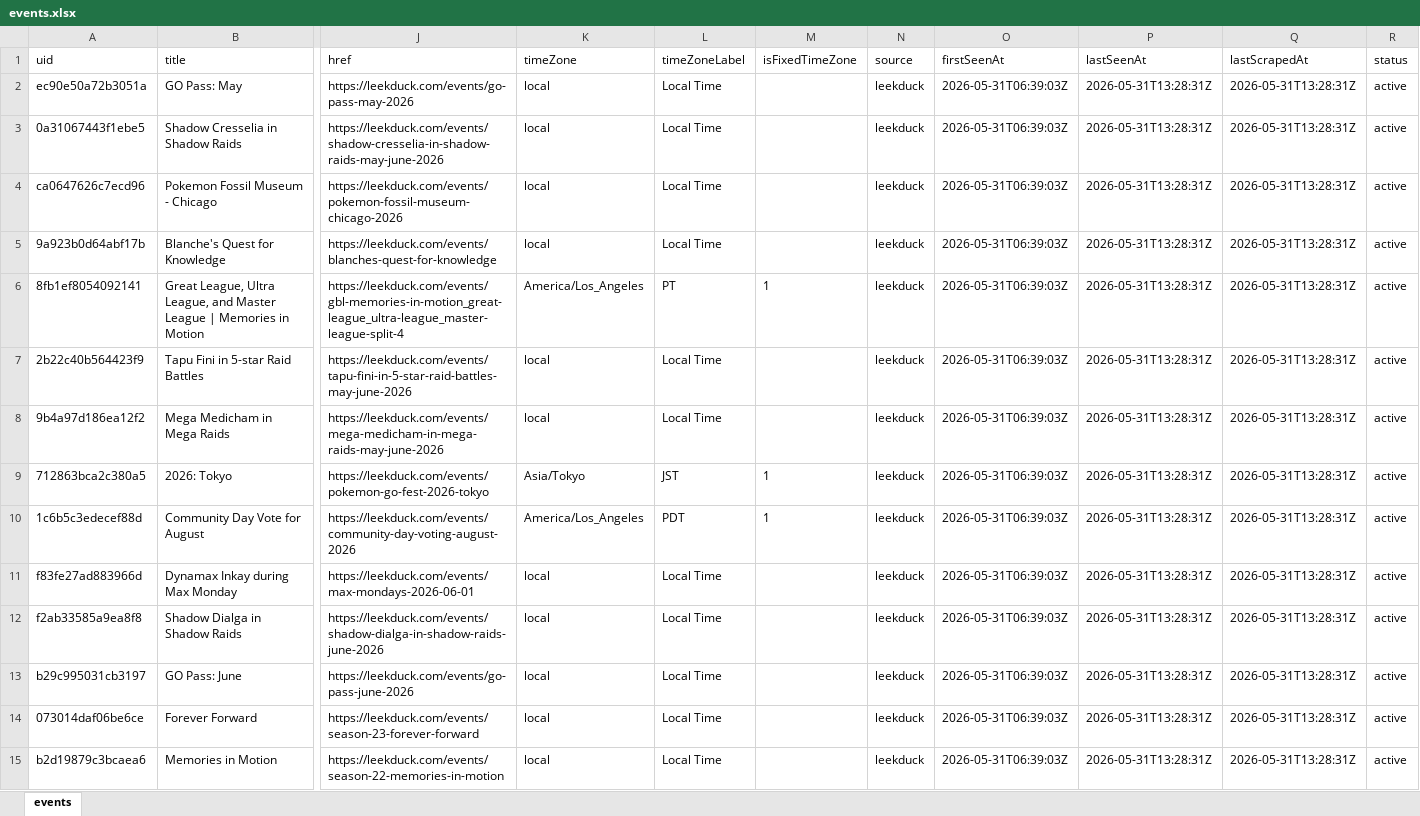
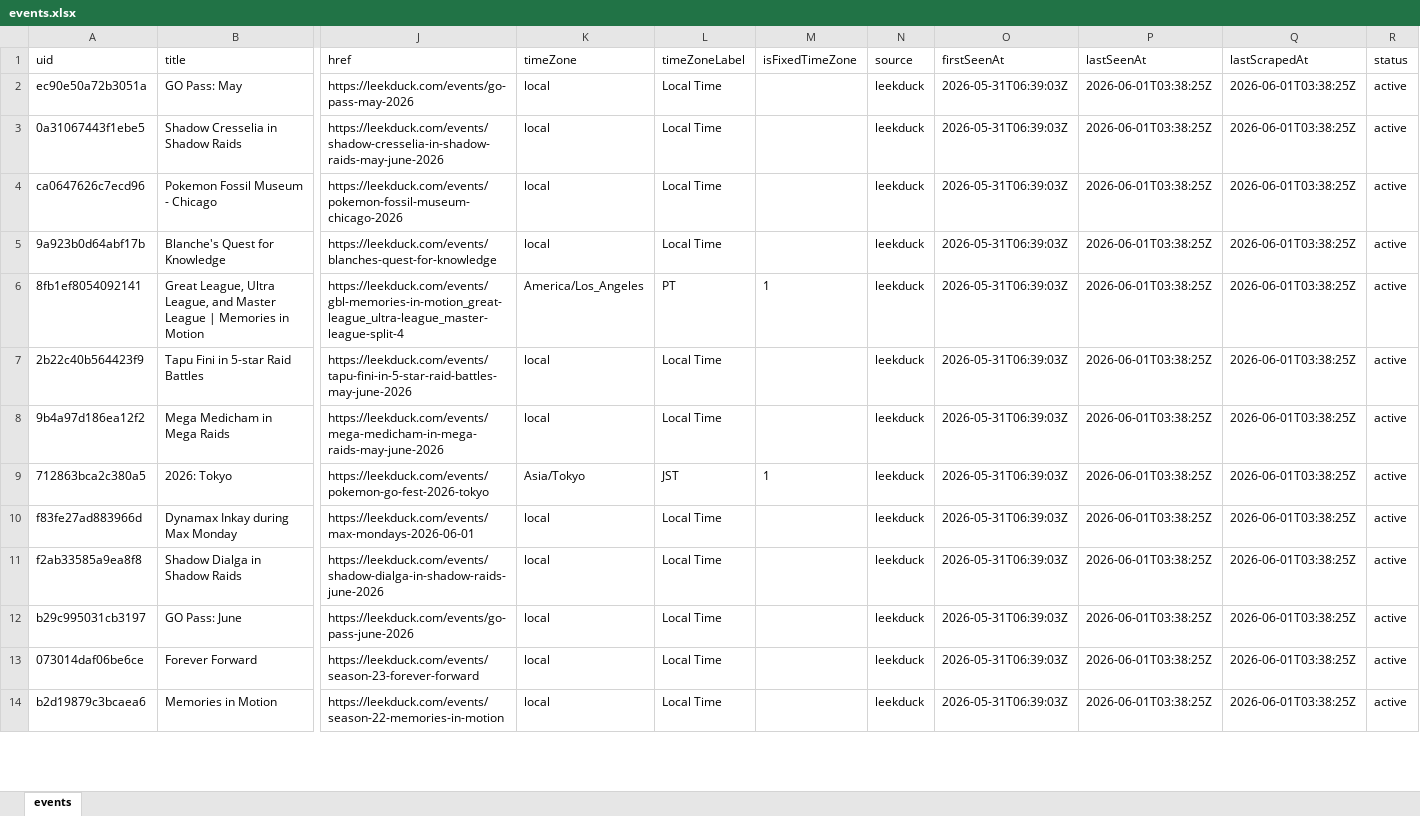
Before and after one commit to Yang-Zhang-717/NeatDuck_Timeline, an Excel workbook: data/events.xlsx, sheet events, drawn as a sheet; only a part is shown, gaps mark what is left out; values as stored, in another font and other column widths than the file's, no borders; removed rows and columns are numbered as before the commit, all else as after; rows hold the shown columns only; the diff covers the shown part only; the diff names each change by its address in the sheet, - before the commit and + after, or states it on an @@ line.

```diff
--- a/data/events.xlsx (sheet events)
+++ b/data/events.xlsx (sheet events)
-P2:P9 (lastSeenAt): 2026-05-31T13:28:31Z
+P2:P9 (lastSeenAt): 2026-06-01T03:38:25Z
-Q2:Q9 (lastScrapedAt): 2026-05-31T13:28:31Z
+Q2:Q9 (lastScrapedAt): 2026-06-01T03:38:25Z
-row 10: 1c6b5c3edecef88d | Community Day Vote for August | https://leekduck.com/events/community-day-voting-august-2026 | America/Los_Angeles | PDT | 1 | leekduck | 2026-05-31T06:39:03Z | 2026-05-31T13:28:31Z | 2026-05-31T13:28:31Z | active
-P10:P14 (lastSeenAt): 2026-05-31T13:28:31Z
+P10:P14 (lastSeenAt): 2026-06-01T03:38:25Z
-Q10:Q14 (lastScrapedAt): 2026-05-31T13:28:31Z
+Q10:Q14 (lastScrapedAt): 2026-06-01T03:38:25Z
```
Also changed, not shown: 1 added row and 92 edited cells elsewhere in this sheet, 4 other files.
